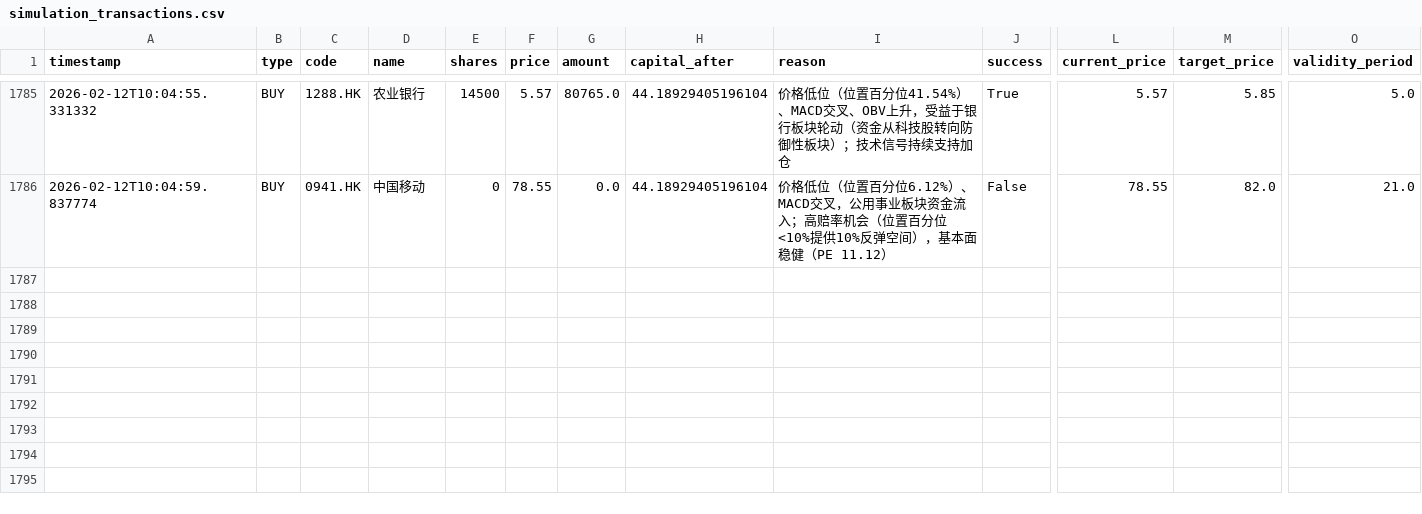
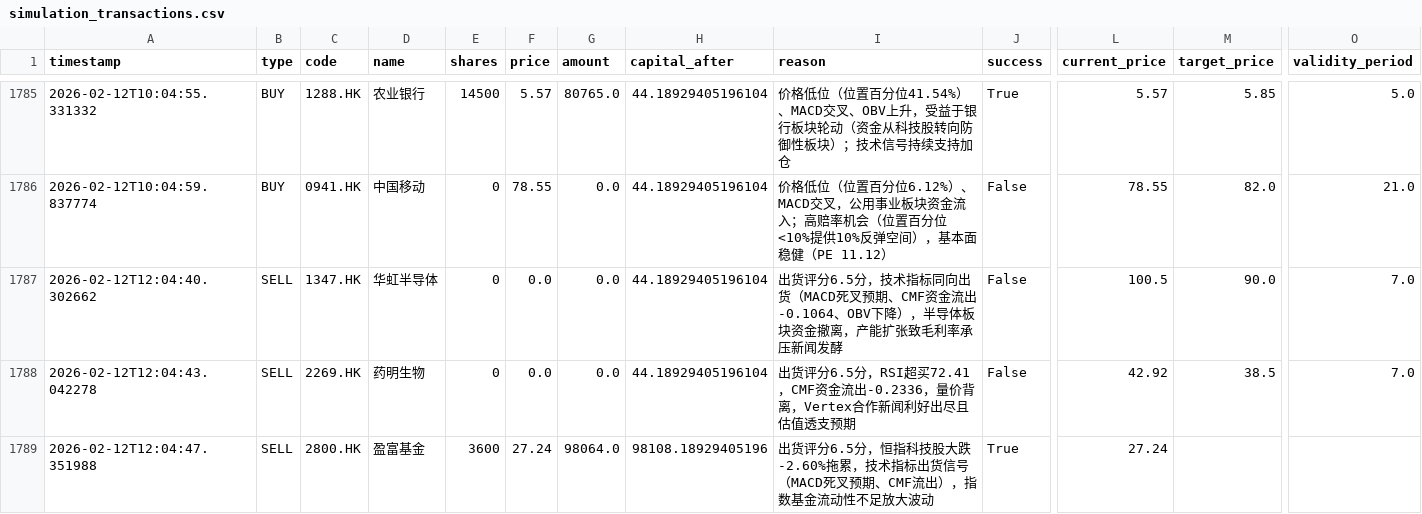
Before and after one commit to wonglaitung/fortune, a CSV file: data/simulation_transactions.csv, drawn as a sheet; only a part is shown, gaps mark what is left out; rows hold the shown columns only; the diff covers the shown part only; the diff names each change by its address in the sheet, - before the commit and + after, or states it on an @@ line.

Commit message:
Update data files on 2026-02-12 14:00:02

```diff
--- a/data/simulation_transactions.csv
+++ b/data/simulation_transactions.csv
+row 1787: 2026-02-12T12:04:40.302662 | SELL | 1347.HK | 华虹半导体 | 0 | 0.0 | 0.0 | 44.18929405196104 | 出货评分6.5分，技术指标同向出货（MACD死叉预期、CMF资金流出-0.1064、OBV下降），半导体板块资金撤离，产能扩张致毛利率承压新闻发酵 | False | 100.5 | 90.0 | 7.0
+row 1788: 2026-02-12T12:04:43.042278 | SELL | 2269.HK | 药明生物 | 0 | 0.0 | 0.0 | 44.18929405196104 | 出货评分6.5分，RSI超买72.41，CMF资金流出-0.2336，量价背离，Vertex合作新闻利好出尽且估值透支预期 | False | 42.92 | 38.5 | 7.0
+row 1789: 2026-02-12T12:04:47.351988 | SELL | 2800.HK | 盈富基金 | 3600 | 27.24 | 98064.0 | 98108.18929405196 | 出货评分6.5分，恒指科技股大跌-2.60%拖累，技术指标出货信号（MACD死叉预期、CMF流出），指数基金流动性不足放大波动 | True | 27.24
```
Also changed, not shown: 9 added rows elsewhere in this file, data/simulation_portfolio.csv, 2 other files.
